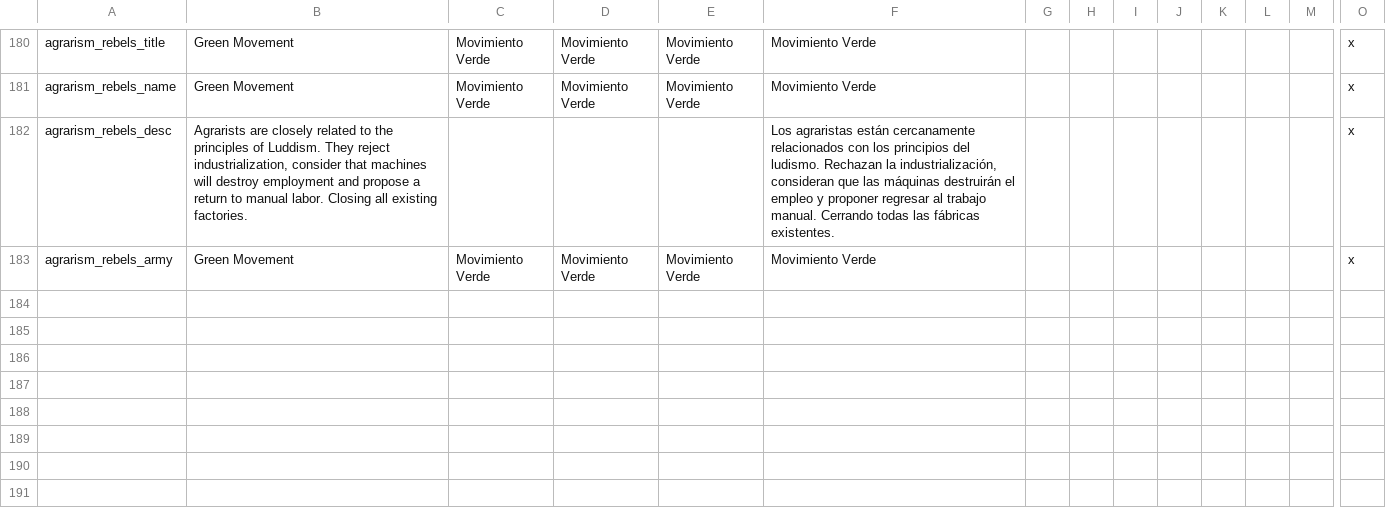
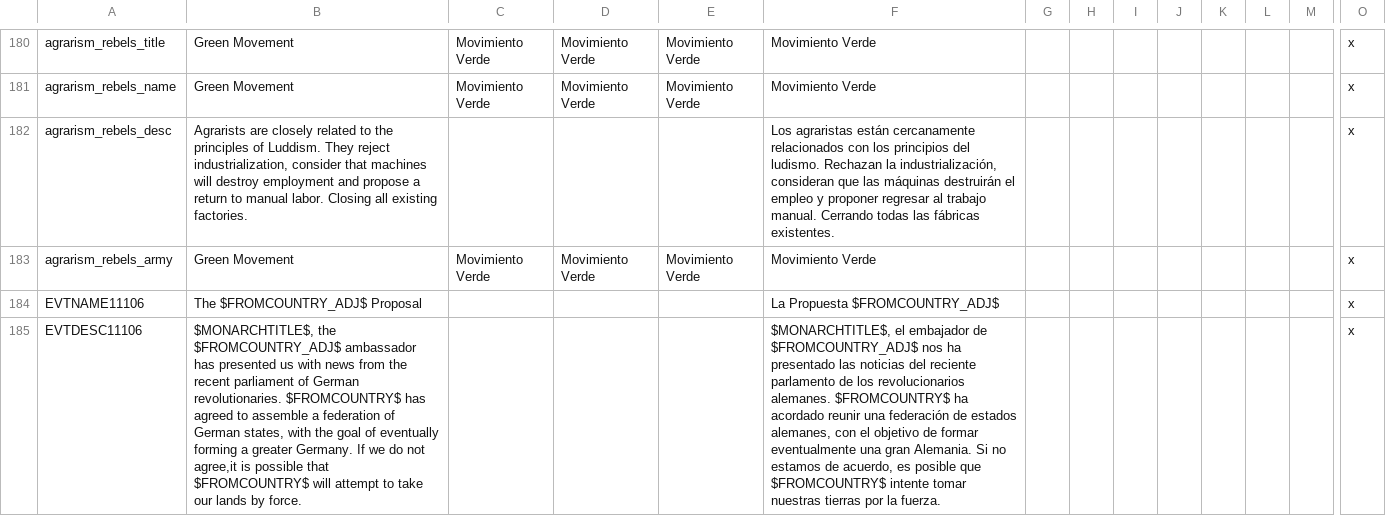
Before and after one commit to capitanwillmoran/wakracia-victoria2, a CSV file: Wakracia_2/localisation/housedivided2_3.csv, drawn as a sheet; only a part is shown, gaps mark what is left out; rows hold the shown columns only; the diff names each change by its address in the sheet, - before the commit and + after, or states it on an @@ line.

```diff
--- a/Wakracia_2/localisation/housedivided2_3.csv
+++ b/Wakracia_2/localisation/housedivided2_3.csv
+row 184: EVTNAME11106 | The $FROMCOUNTRY_ADJ$ Proposal |  |  |  | La Propuesta $FROMCOUNTRY_ADJ$ |  |  |  |  |  |  |  | x
+row 185: EVTDESC11106 | $MONARCHTITLE$, the $FROMCOUNTRY_ADJ$ ambassador has presented us with news from the recent parliament of German revolutionaries. $FROMCOUNTRY$ has agreed to assemble a federation of German states, with the goal of eventually forming a greater Germany. If we do not agree,it is possible that $FROMCOUNTRY$ will attempt to take our lands by force. |  |  |  | $MONARCHTITLE$, el embajador de $FROMCOUNTRY_ADJ$ nos ha presentado las noticias del reciente parlamento de los revolucionarios alemanes. $FROMCOUNTRY$ ha acordado reunir una federación de estados alemanes, con el objetivo de formar eventualmente una gran Alemania. Si no estamos de acuerdo, es posible que $FROMCOUNTRY$ intente tomar nuestras tierras por la fuerza. |  |  |  |  |  |  |  | x
```
Also changed, not shown: 3 other files.
